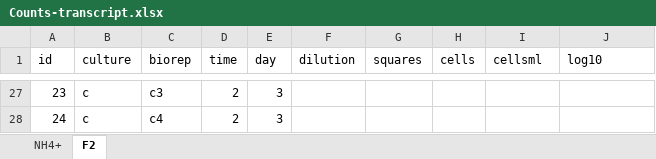
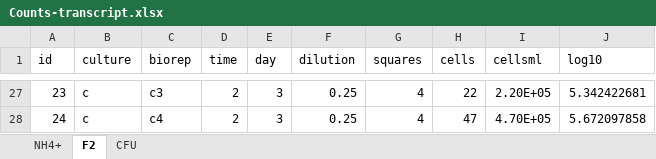
Before and after one commit to nh91/NCLTEE, an Excel workbook: Data/Counts-transcript.xlsx, sheet F2, drawn as a sheet; only a part is shown, gaps mark what is left out; values as stored, in another font and other column widths than the file's, no borders; the diff covers the shown part only; the diff names each change by its address in the sheet, - before the commit and + after, or states it on an @@ line.

```diff
--- a/Data/Counts-transcript.xlsx (sheet F2)
+++ b/Data/Counts-transcript.xlsx (sheet F2)
+sheet tab: CFU
-F27:F28 (dilution): (empty)
+F27:F28 (dilution): 0.25
-G27:G28 (squares): (empty)
+G27:G28 (squares): 4
-H27 (cells): (empty)
+H27 (cells): 22
-I27 (cellsml): (empty)
+I27 (cellsml): 2.20E+05
-J27 (log10): (empty)
+J27 (log10): 5.342422681
-H28 (cells): (empty)
+H28 (cells): 47
-I28 (cellsml): (empty)
+I28 (cellsml): 4.70E+05
-J28 (log10): (empty)
+J28 (log10): 5.672097858
```
Also changed, not shown: 50 edited cells elsewhere in this sheet, sheet NH4+, 16 other files.
